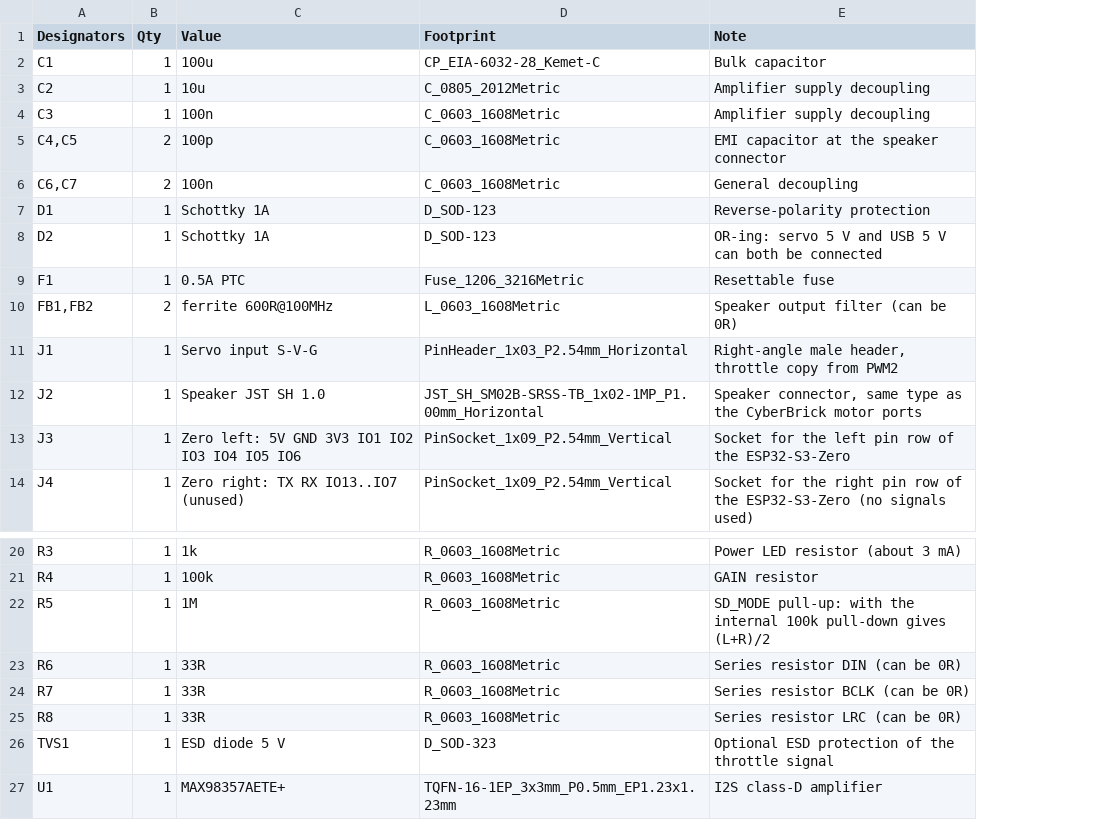
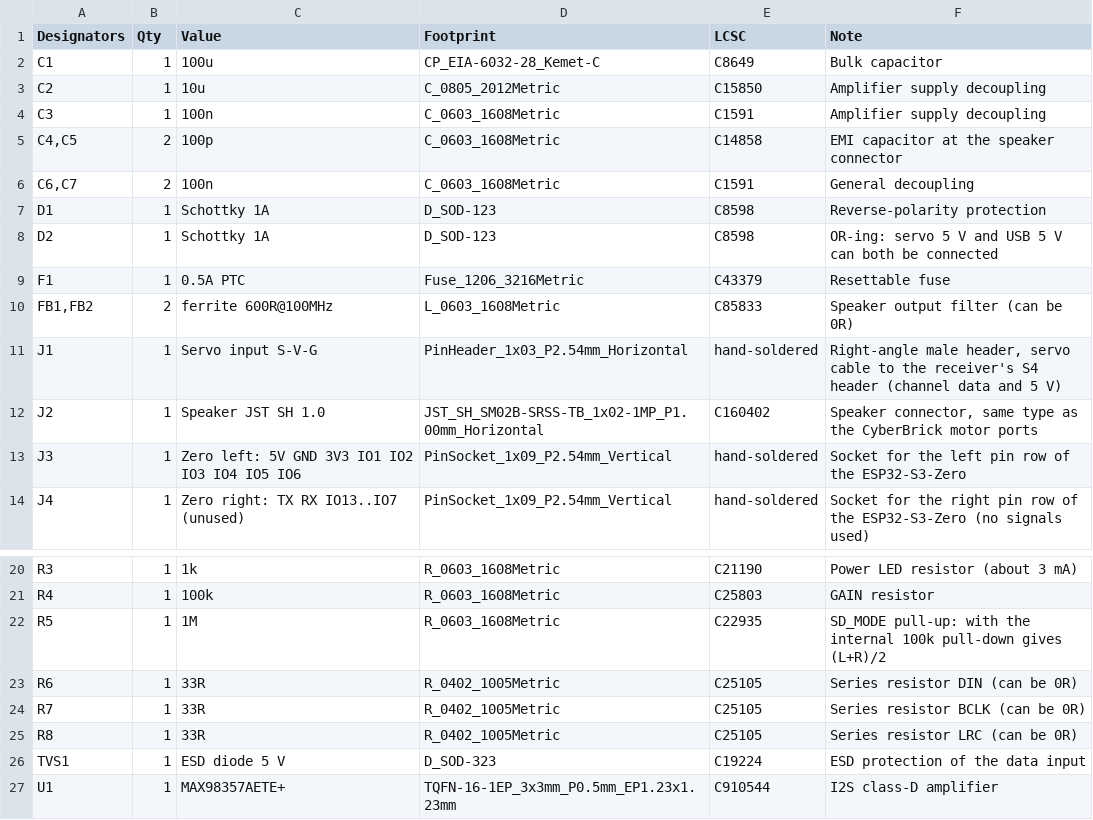
Before and after one commit to sourekv/cyberbrick_sound, a CSV file: hardware/shield/fab/shield_bom.csv, drawn as a sheet; only a part is shown, gaps mark what is left out; addresses are those after the commit; the diff names each change by its address in the sheet, - before the commit and + after, or states it on an @@ line.

```diff
--- a/hardware/shield/fab/shield_bom.csv
+++ b/hardware/shield/fab/shield_bom.csv
+column E (LCSC), rows 2-14: C8649 | C15850 | C1591 | C14858 | C1591 | C8598 | C8598 | C43379 | C85833 | hand-soldered | C160402 | hand-soldered | hand-soldered; rows 20-27: C21190 | C25803 | C22935 | C25105 | C25105 | C25105 | C19224 | C910544
-F11 (Note): …male header, throttle copy from PWM2
+F11 (Note): …male header, servo cable to the receiver's S4 header (channel data and 5 V)
-D23:D25 (Footprint): R_0603_1608Metric
+D23:D25 (Footprint): R_0402_1005Metric
-F26 (Note): Optional ESD protection of the throttle signal
+F26 (Note): ESD protection of the data input
```
Also changed, not shown: 6 other files.
